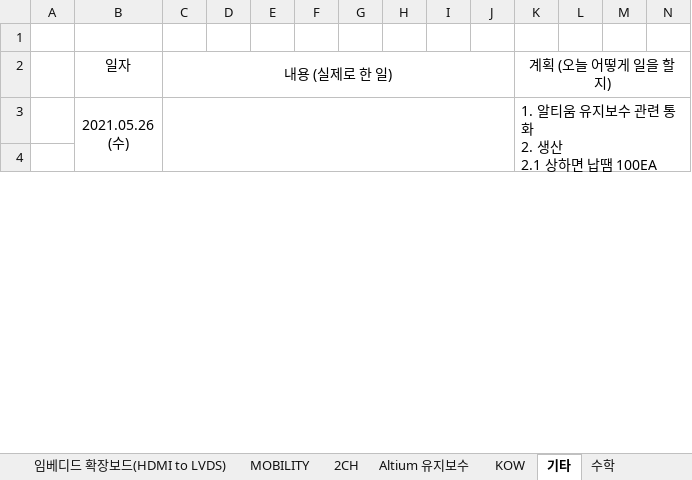
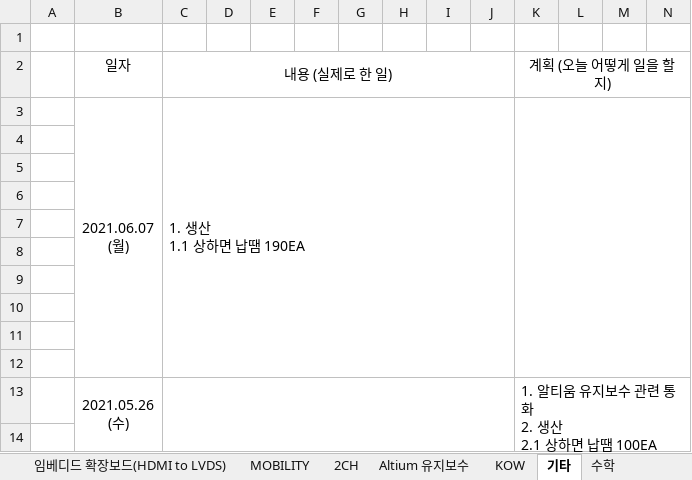
Before and after one commit to swan3708/plan, an Excel workbook: 2021년/PLAN.xlsx, sheet 기타, drawn as a sheet; only a part is shown; values as stored, in another font and other column widths than the file's, no borders; rows hold the shown columns only; ↵ is a line break in a cell; the diff names each change by its address in the sheet, - before the commit and + after, or states it on an @@ line.

```diff
--- a/2021년/PLAN.xlsx (sheet 기타)
+++ b/2021년/PLAN.xlsx (sheet 기타)
+row 3:  | 2021.06.07 ↵ (월) | 1. 생산 ↵ 1.1 상하면 납땜 190EA
+row 4: (empty)
+row 5: (empty)
+row 6: (empty)
+row 7: (empty)
+row 8: (empty)
+row 9: (empty)
+row 10: (empty)
+row 11: (empty)
+row 12: (empty)
```
Also changed, not shown: sheet 하루일정, sheet BCR_UPBOARD, sheet WR, sheet 파장LED, sheet SCR-OBD, other sheet tabs, charts or pictures, 1 other file.
